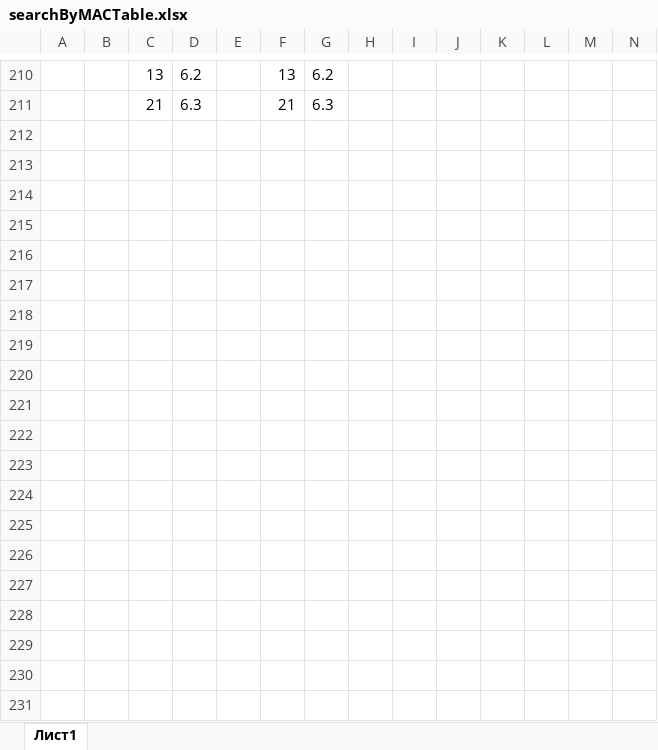
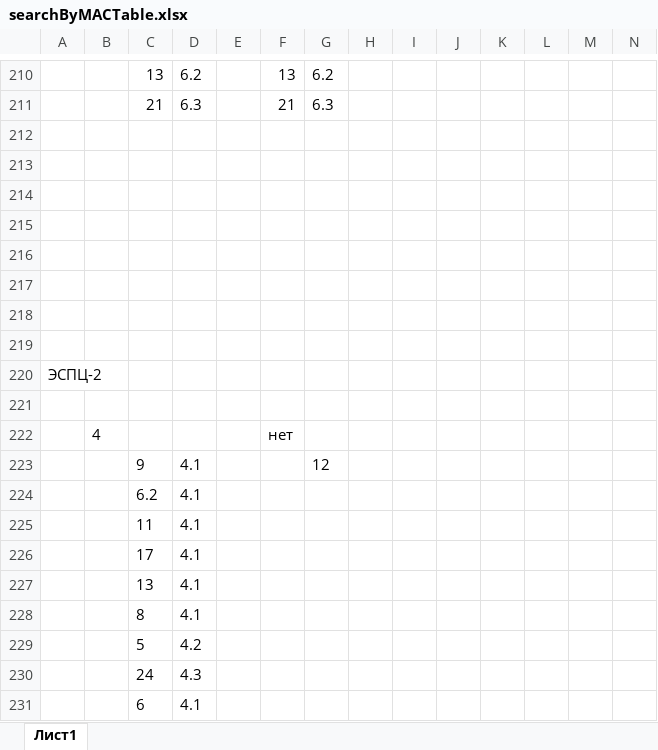
Before and after one commit to AVKazmirchuk/test-telnet-ssh, an Excel workbook: temp/searchByMACTable.xlsx, sheet Лист1, drawn as a sheet; only a part is shown, gaps mark what is left out; values as stored, in another font and other column widths than the file's, no borders; rows hold the shown columns only; the diff covers the shown part only; the diff names each change by its address in the sheet, - before the commit and + after, or states it on an @@ line.

Commit message:
update searchByMACTable

```diff
--- a/temp/searchByMACTable.xlsx (sheet Лист1)
+++ b/temp/searchByMACTable.xlsx (sheet Лист1)
+row 212: (empty)
+row 213: (empty)
+row 214: (empty)
+row 215: (empty)
+row 216: (empty)
+row 217: (empty)
+row 218: (empty)
+row 219: (empty)
+row 220: ЭСПЦ-2
+row 221: (empty)
+row 222:  | 4 |  |  |  | нет
+row 223:  |  | 9 | 4.1 |  |  | 12
+row 224:  |  | 6.2 | 4.1
+row 225:  |  | 11 | 4.1
+row 226:  |  | 17 | 4.1
+row 227:  |  | 13 | 4.1
+row 228:  |  | 8 | 4.1
+row 229:  |  | 5 | 4.2
+row 230:  |  | 24 | 4.3
+row 231:  |  | 6 | 4.1
```
Also changed, not shown: 90 added rows elsewhere in this sheet, 1 other file.
